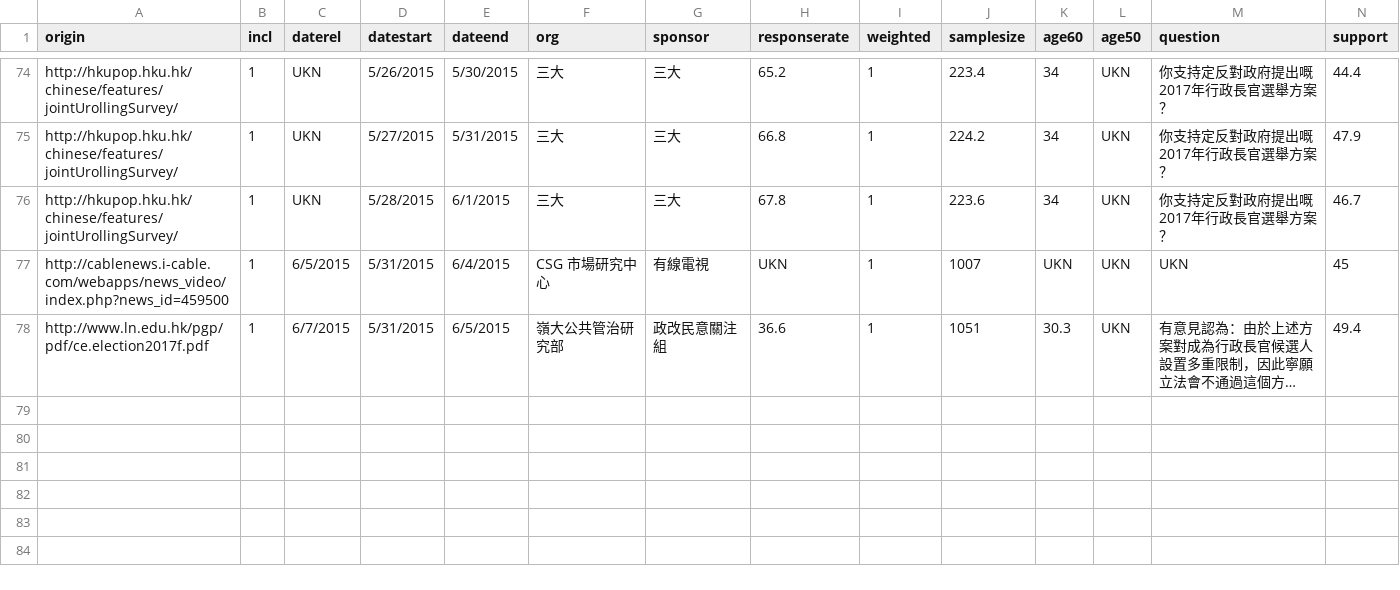
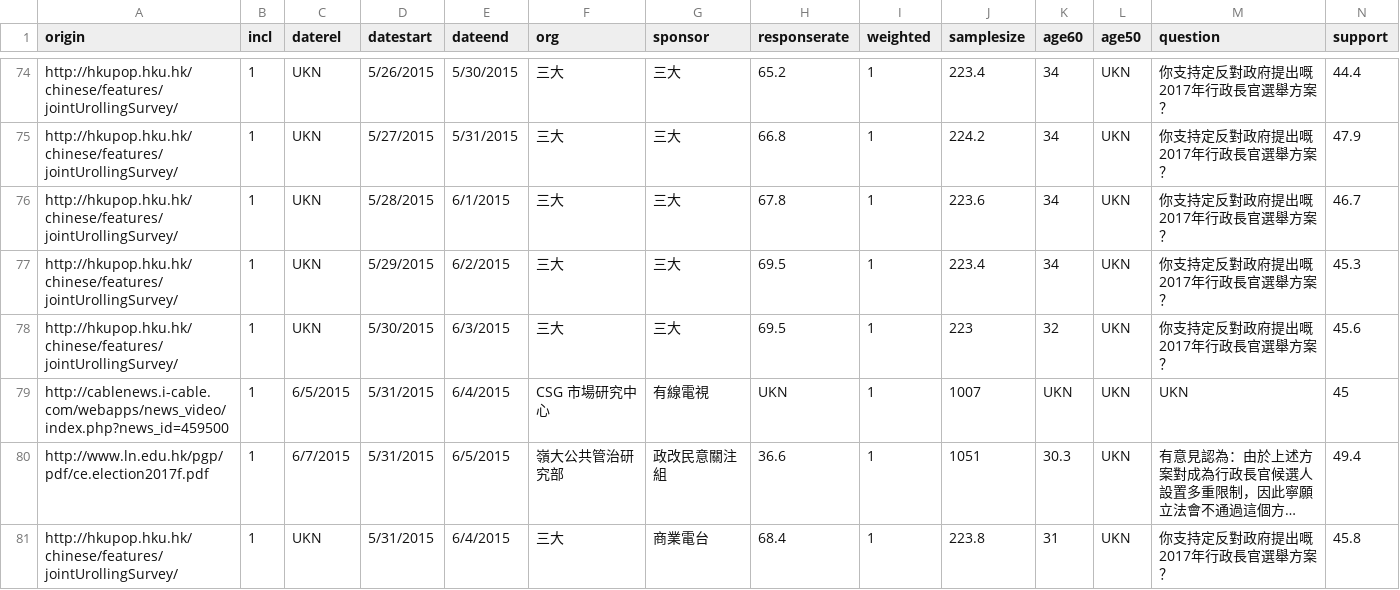
Before and after one commit to chainsawriot/chainsawriot.github.io, a CSV file: pocket/pocketsorted.csv, drawn as a sheet; only a part is shown, gaps mark what is left out; long unchanged cells end in …; rows hold the shown columns only; the diff names each change by its address in the sheet, - before the commit and + after, or states it on an @@ line.

```diff
--- a/pocket/pocketsorted.csv
+++ b/pocket/pocketsorted.csv
+row 77: http://hkupop.hku.hk/chinese/features/jointUrollingSurvey/ | 1 | UKN | 5/29/2015 | 6/2/2015 | 三大 | 三大 | 69.5 | 1 | 223.4 | 34 | UKN | 你支持定反對政府提出嘅2017年行政長官選舉方案？ | 45.3
+row 78: http://hkupop.hku.hk/chinese/features/jointUrollingSurvey/ | 1 | UKN | 5/30/2015 | 6/3/2015 | 三大 | 三大 | 69.5 | 1 | 223 | 32 | UKN | 你支持定反對政府提出嘅2017年行政長官選舉方案？ | 45.6
+row 81: http://hkupop.hku.hk/chinese/features/jointUrollingSurvey/ | 1 | UKN | 5/31/2015 | 6/4/2015 | 三大 | 商業電台 | 68.4 | 1 | 223.8 | 31 | UKN | 你支持定反對政府提出嘅2017年行政長官選舉方案？ | 45.8
```
Also changed, not shown: pocket/smoothed.csv, 1 other file.
